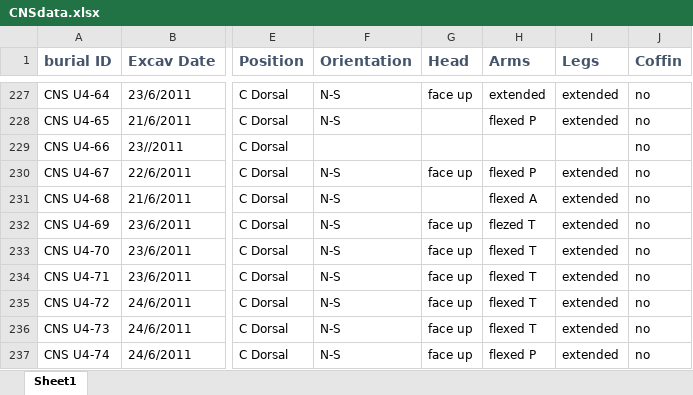
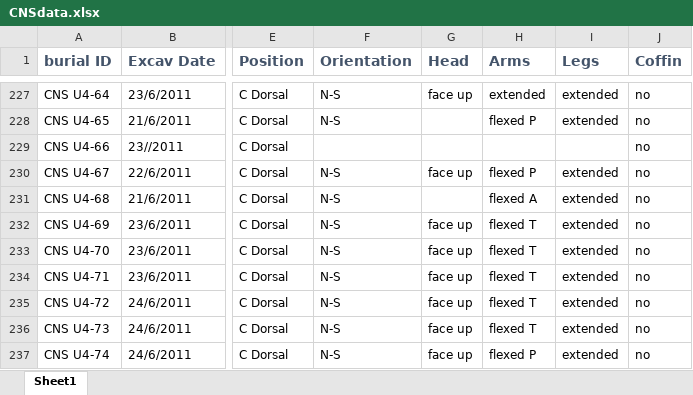
Before and after one commit to cjchallis/CNS, an Excel workbook: CNSdata.xlsx, sheet Sheet1, drawn as a sheet; only a part is shown, gaps mark what is left out; values as stored, in another font and other column widths than the file's, no borders; the diff covers the shown part only; the diff names each change by its address in the sheet, - before the commit and + after, or states it on an @@ line.

```diff
--- a/CNSdata.xlsx (sheet Sheet1)
+++ b/CNSdata.xlsx (sheet Sheet1)
-H232 (Arms): flezed T
+H232 (Arms): flexed T
```
Also changed, not shown: 8 edited cells elsewhere in this sheet, 1 other file.
